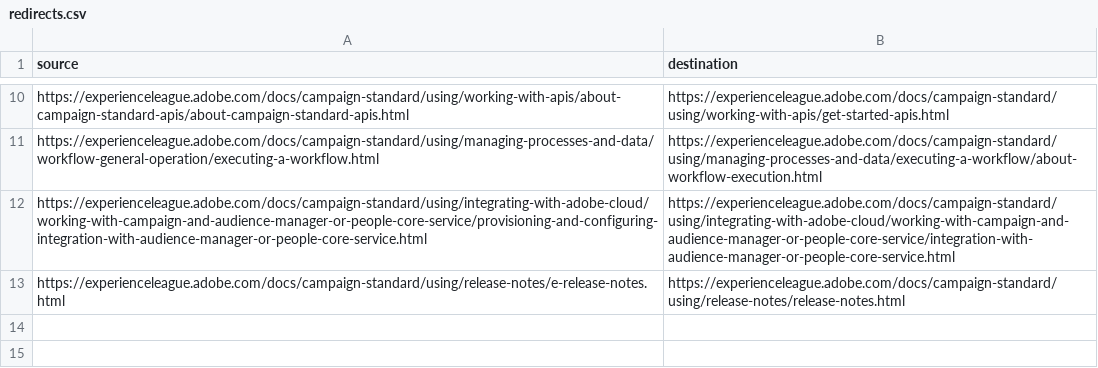
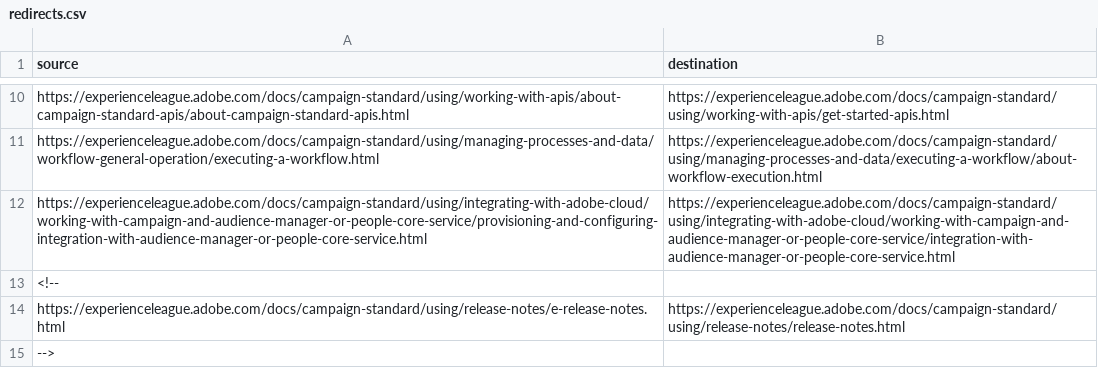
Before and after one commit to AdobeDocs/campaign-standard.en, a CSV file: redirects.csv, drawn as a sheet; only a part is shown, gaps mark what is left out; the diff names each change by its address in the sheet, - before the commit and + after, or states it on an @@ line.

Commit message:
Update redirects.csv

```diff
--- a/redirects.csv
+++ b/redirects.csv
+row 13: <!--
+row 15: -->
```
